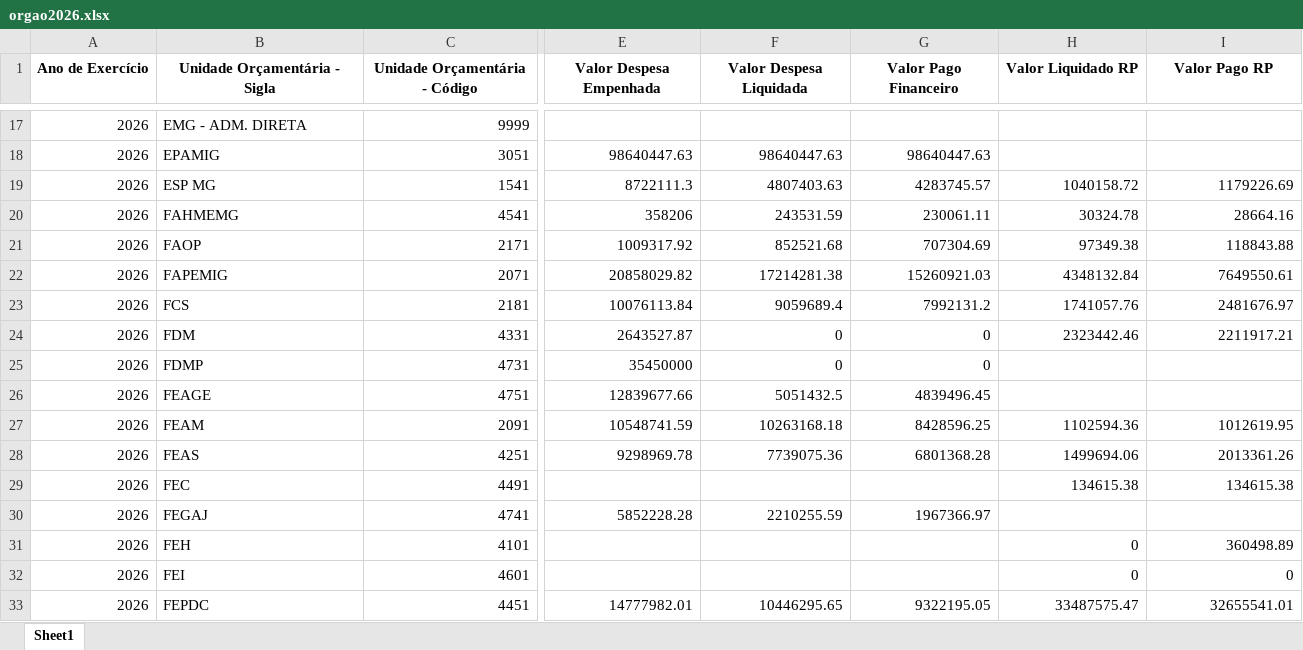
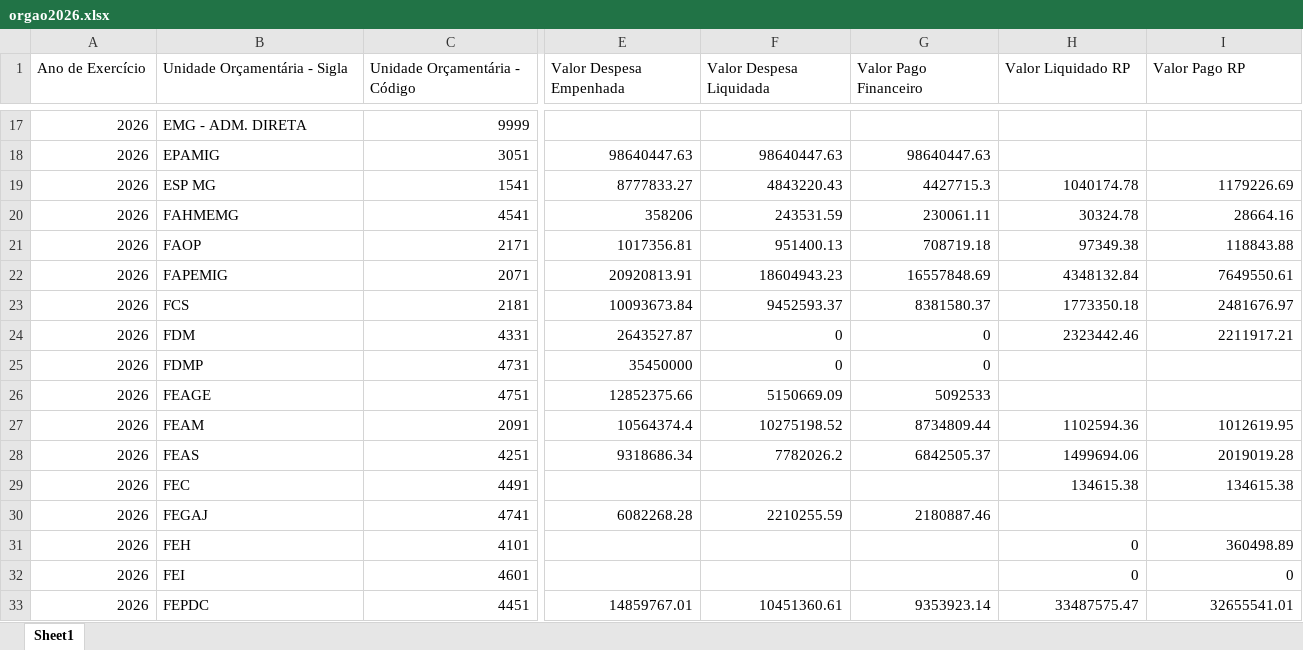
Before and after one commit to transparencia-mg/portal_despesa_empenho, an Excel workbook: upload/orgao2026.xlsx, sheet Sheet1, drawn as a sheet; only a part is shown, gaps mark what is left out; values as stored, in another font and other column widths than the file's, no borders; the diff covers the shown part only; the diff names each change by its address in the sheet, - before the commit and + after, or states it on an @@ line.

```diff
--- a/upload/orgao2026.xlsx (sheet Sheet1)
+++ b/upload/orgao2026.xlsx (sheet Sheet1)
@@ A1:I1 bold: on → off, alignment: center → left @@
-E19 (Valor Despesa Empenhada): 8722111.3
+E19 (Valor Despesa Empenhada): 8777833.27
-F19 (Valor Despesa Liquidada): 4807403.63
+F19 (Valor Despesa Liquidada): 4843220.43
-G19 (Valor Pago Financeiro): 4283745.57
+G19 (Valor Pago Financeiro): 4427715.3
-H19 (Valor Liquidado RP): 1040158.72
+H19 (Valor Liquidado RP): 1040174.78
-E21 (Valor Despesa Empenhada): 1009317.92
+E21 (Valor Despesa Empenhada): 1017356.81
-F21 (Valor Despesa Liquidada): 852521.68
+F21 (Valor Despesa Liquidada): 951400.13
-G21 (Valor Pago Financeiro): 707304.69
+G21 (Valor Pago Financeiro): 708719.18
-E22 (Valor Despesa Empenhada): 20858029.82
+E22 (Valor Despesa Empenhada): 20920813.91
-F22 (Valor Despesa Liquidada): 17214281.38
+F22 (Valor Despesa Liquidada): 18604943.23
-G22 (Valor Pago Financeiro): 15260921.03
+G22 (Valor Pago Financeiro): 16557848.69
-E23 (Valor Despesa Empenhada): 10076113.84
+E23 (Valor Despesa Empenhada): 10093673.84
-F23 (Valor Despesa Liquidada): 9059689.4
+F23 (Valor Despesa Liquidada): 9452593.37
-G23 (Valor Pago Financeiro): 7992131.2
+G23 (Valor Pago Financeiro): 8381580.37
-H23 (Valor Liquidado RP): 1741057.76
+H23 (Valor Liquidado RP): 1773350.18
-E26 (Valor Despesa Empenhada): 12839677.66
+E26 (Valor Despesa Empenhada): 12852375.66
-F26 (Valor Despesa Liquidada): 5051432.5
+F26 (Valor Despesa Liquidada): 5150669.09
-G26 (Valor Pago Financeiro): 4839496.45
+G26 (Valor Pago Financeiro): 5092533
-E27 (Valor Despesa Empenhada): 10548741.59
+E27 (Valor Despesa Empenhada): 10564374.4
-F27 (Valor Despesa Liquidada): 10263168.18
+F27 (Valor Despesa Liquidada): 10275198.52
-G27 (Valor Pago Financeiro): 8428596.25
+G27 (Valor Pago Financeiro): 8734809.44
-E28 (Valor Despesa Empenhada): 9298969.78
+E28 (Valor Despesa Empenhada): 9318686.34
-F28 (Valor Despesa Liquidada): 7739075.36
+F28 (Valor Despesa Liquidada): 7782026.2
-G28 (Valor Pago Financeiro): 6801368.28
+G28 (Valor Pago Financeiro): 6842505.37
-I28 (Valor Pago RP): 2013361.26
+I28 (Valor Pago RP): 2019019.28
-E30 (Valor Despesa Empenhada): 5852228.28
+E30 (Valor Despesa Empenhada): 6082268.28
-G30 (Valor Pago Financeiro): 1967366.97
+G30 (Valor Pago Financeiro): 2180887.46
-E33 (Valor Despesa Empenhada): 14777982.01
+E33 (Valor Despesa Empenhada): 14859767.01
-F33 (Valor Despesa Liquidada): 10446295.65
+F33 (Valor Despesa Liquidada): 10451360.61
-G33 (Valor Pago Financeiro): 9322195.05
+G33 (Valor Pago Financeiro): 9353923.14
```
Also changed, not shown: 219 edited cells and cell formats elsewhere in this sheet, upload/orgao2022.xlsx, upload/orgao2023.xlsx, 7 other files.
